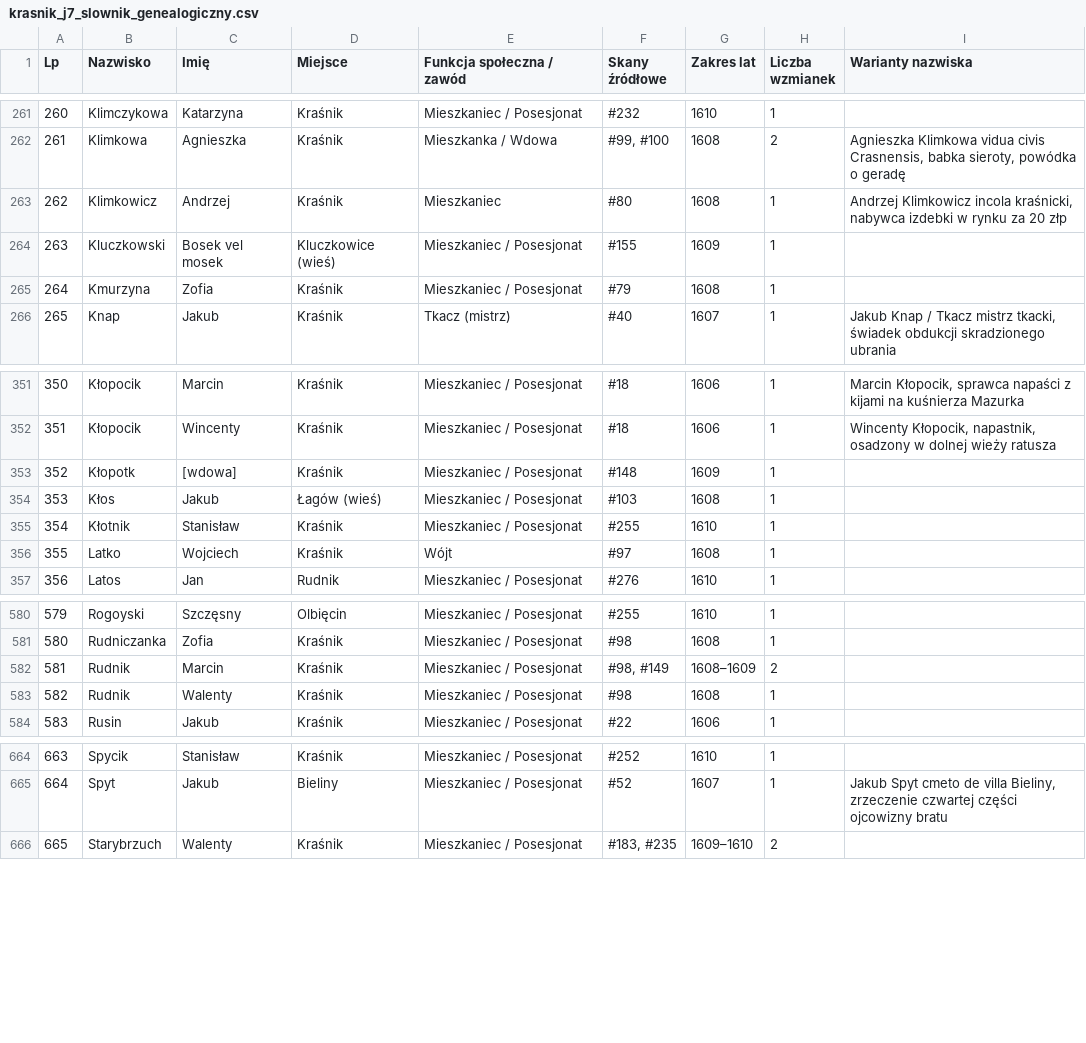
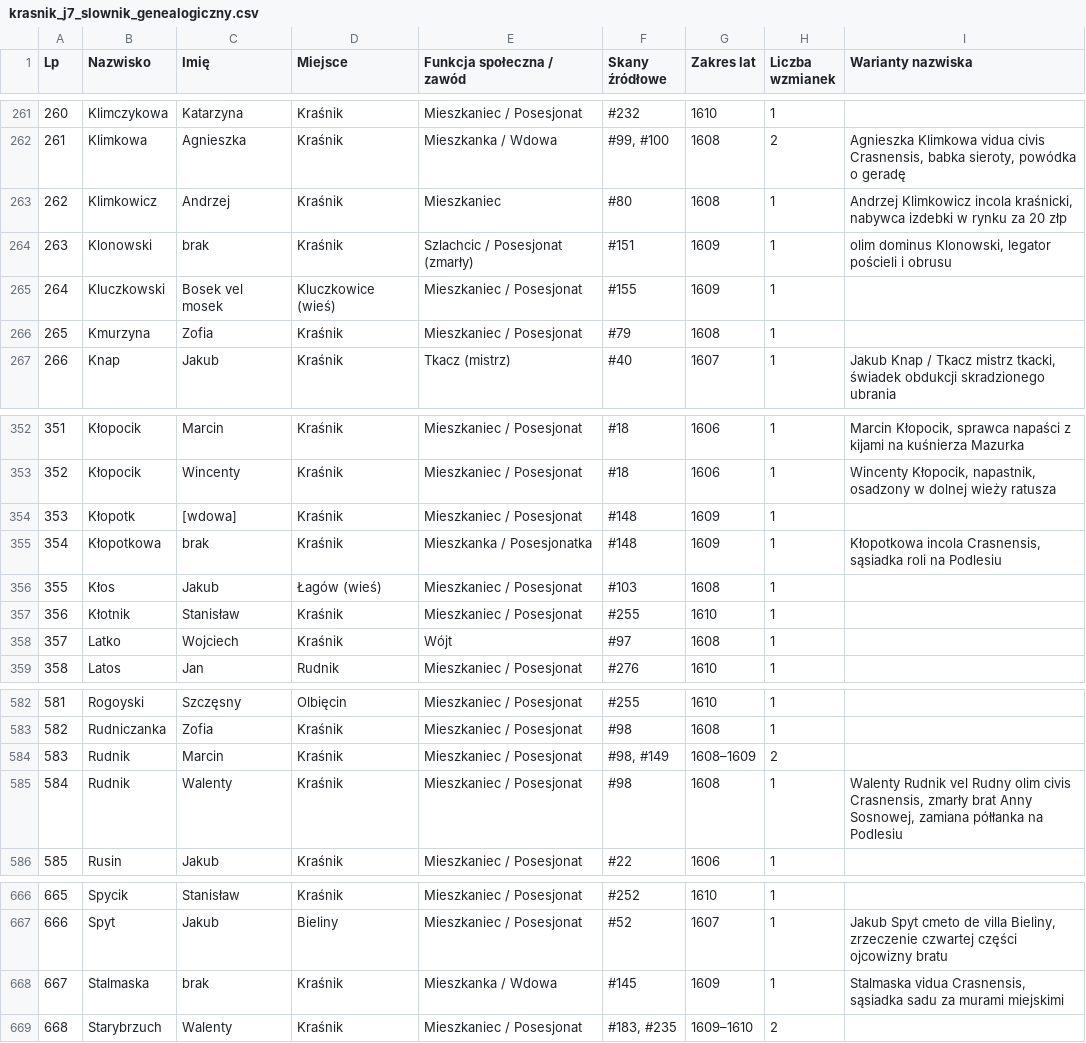
Before and after one commit to Uriel9191/Gen, a CSV file: krasnik_j7_slownik_genealogiczny.csv, drawn as a sheet; only a part is shown, gaps mark what is left out; addresses are those after the commit; the diff names each change by its address in the sheet, - before the commit and + after, or states it on an @@ line.

Commit message:
Wdrożenie Partii 8 (skany 141-160) Jednostki 07: 160 transkrypcji in extenso, 40 kart analitycznych, Rozdział 8 monografii, kanon J40 12/12 PASS

```diff
--- a/krasnik_j7_slownik_genealogiczny.csv
+++ b/krasnik_j7_slownik_genealogiczny.csv
+row 264: 263 | Klonowski | brak | Kraśnik | Szlachcic / Posesjonat (zmarły) | #151 | 1609 | 1 | olim dominus Klonowski, legator pościeli i obrusu
@@ column A (Lp) renumbered from row 265 down @@
+row 355: 354 | Kłopotkowa | brak | Kraśnik | Mieszkanka / Posesjonatka | #148 | 1609 | 1 | Kłopotkowa incola Crasnensis, sąsiadka roli na Podlesiu
-I585 (Warianty nazwiska): (empty)
+I585 (Warianty nazwiska): Walenty Rudnik vel Rudny olim civis Crasnensis, zmarły brat Anny Sosnowej, zamiana półłanka na Podlesiu
+row 668: 667 | Stalmaska | brak | Kraśnik | Mieszkanka / Wdowa | #145 | 1609 | 1 | Stalmaska vidua Crasnensis, sąsiadka sadu za murami miejskimi
```
Also changed, not shown: 2 other files.
